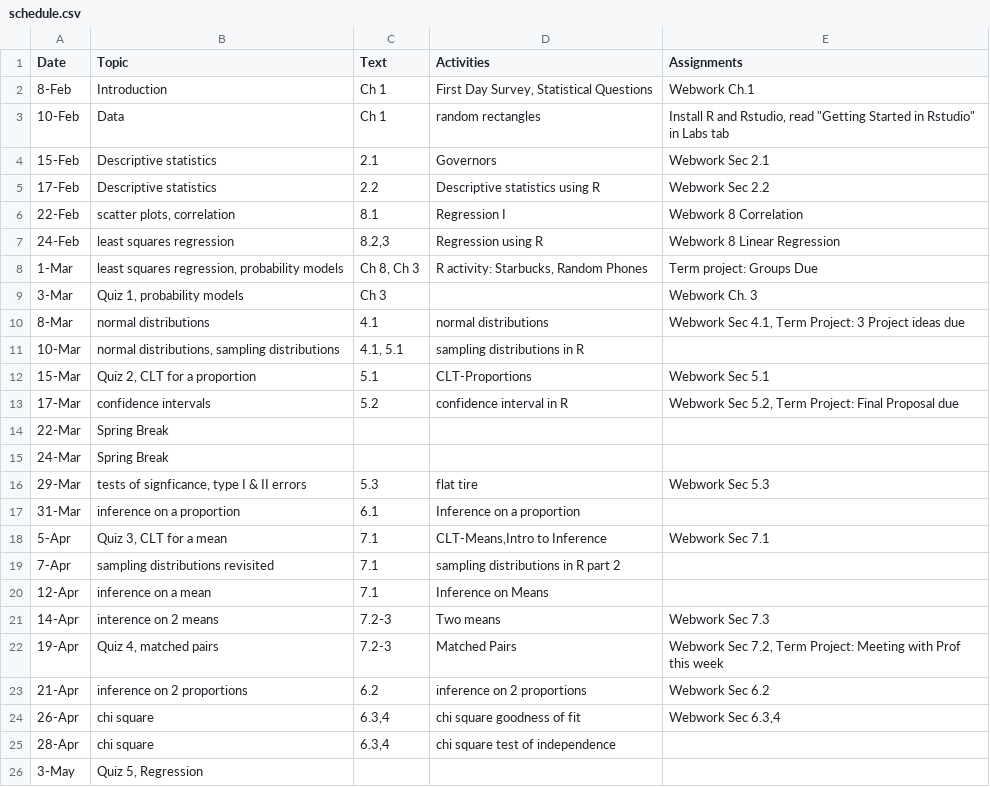
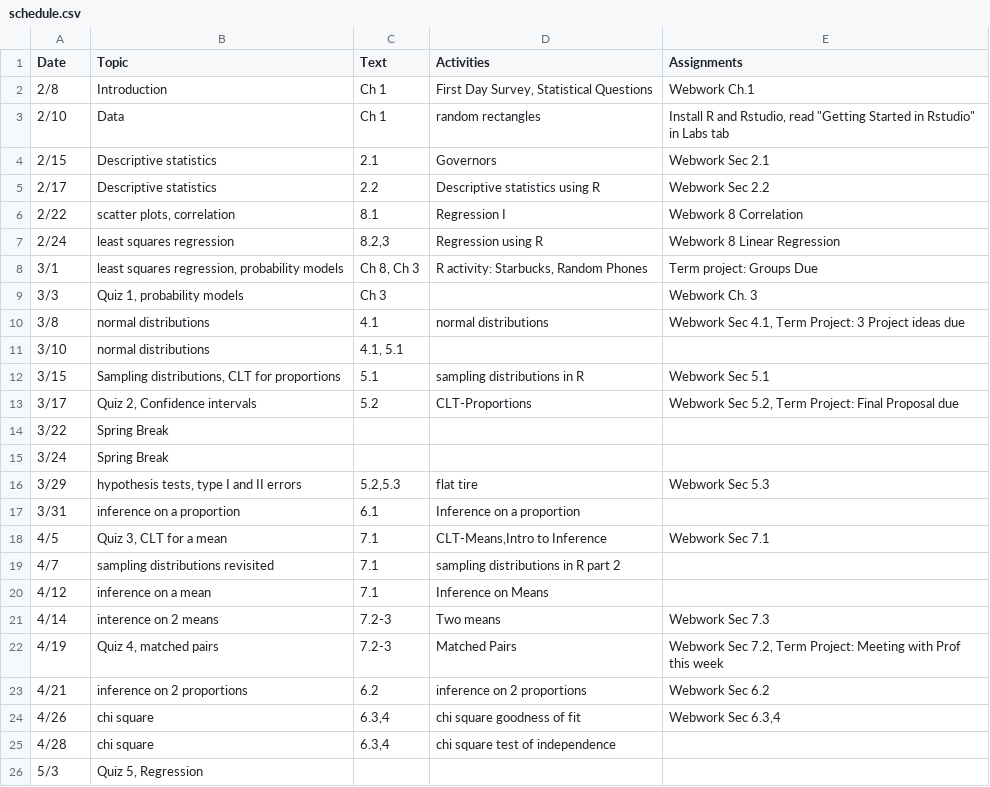
Before and after one commit to mphitchman/stats, a CSV file: schedule.csv, drawn as a sheet; only a part is shown; the diff covers the shown part only.

```diff
--- a/schedule.csv
+++ b/schedule.csv
@@ -1,26 +1,26 @@
 Date,Topic,Text,Activities,Assignments
-8-Feb,Introduction,Ch 1,"First Day Survey, Statistical Questions",Webwork Ch.1
-10-Feb,Data,Ch 1,random rectangles,"Install R and Rstudio, read ""Getting Started in Rstudio"" in Labs tab"
-15-Feb,Descriptive statistics,2.1,Governors,Webwork Sec 2.1
-17-Feb,Descriptive statistics,2.2,Descriptive statistics using R,Webwork Sec 2.2
-22-Feb,"scatter plots, correlation",8.1,Regression I,Webwork 8 Correlation
-24-Feb,least squares regression,"8.2,3",Regression using R,Webwork 8 Linear Regression
-1-Mar,"least squares regression, probability models","Ch 8, Ch 3","R activity: Starbucks, Random Phones",Term project: Groups Due
-3-Mar,"Quiz 1, probability models",Ch 3,,Webwork Ch. 3
-8-Mar,normal distributions,4.1,normal distributions,"Webwork Sec 4.1, Term Project: 3 Project ideas due"
-10-Mar,"normal distributions, sampling distributions","4.1, 5.1",sampling distributions in R,
-15-Mar,"Quiz 2, CLT for a proportion",5.1,CLT-Proportions,Webwork Sec 5.1
-17-Mar,confidence intervals,5.2,confidence interval in R,"Webwork Sec 5.2, Term Project: Final Proposal due"
-22-Mar,Spring Break,,,
-24-Mar,Spring Break,,,
-29-Mar,"tests of signficance, type I & II errors",5.3,flat tire,Webwork Sec 5.3
-31-Mar,inference on a proportion,6.1,Inference on a proportion,
-5-Apr,"Quiz 3, CLT for a mean",7.1,"CLT-Means,Intro to Inference",Webwork Sec 7.1
-7-Apr,sampling distributions revisited,7.1,sampling distributions in R part 2,
-12-Apr,inference on a mean,7.1,Inference on Means,
-14-Apr,interence on 2 means,7.2-3,Two means,Webwork Sec 7.3
-19-Apr,"Quiz 4, matched pairs",7.2-3,Matched Pairs,"Webwork Sec 7.2, Term Project: Meeting with Prof this week"
-21-Apr,inference on 2 proportions,6.2,inference on 2 proportions,Webwork Sec 6.2
-26-Apr,chi square,"6.3,4",chi square goodness of fit,"Webwork Sec 6.3,4"
-28-Apr,chi square,"6.3,4",chi square test of independence,
-3-May,"Quiz 5, Regression",,,
+2/8,Introduction,Ch 1,"First Day Survey, Statistical Questions",Webwork Ch.1
+2/10,Data,Ch 1,random rectangles,"Install R and Rstudio, read ""Getting Started in Rstudio"" in Labs tab"
+2/15,Descriptive statistics,2.1,Governors,Webwork Sec 2.1
+2/17,Descriptive statistics,2.2,Descriptive statistics using R,Webwork Sec 2.2
+2/22,"scatter plots, correlation",8.1,Regression I,Webwork 8 Correlation
+2/24,least squares regression,"8.2,3",Regression using R,Webwork 8 Linear Regression
+3/1,"least squares regression, probability models","Ch 8, Ch 3","R activity: Starbucks, Random Phones",Term project: Groups Due
+3/3,"Quiz 1, probability models",Ch 3,,Webwork Ch. 3
+3/8,normal distributions,4.1,normal distributions,"Webwork Sec 4.1, Term Project: 3 Project ideas due"
+3/10,normal distributions,"4.1, 5.1",,
+3/15,"Sampling distributions, CLT for proportions",5.1,sampling distributions in R,Webwork Sec 5.1
+3/17,"Quiz 2, Confidence intervals",5.2,CLT-Proportions,"Webwork Sec 5.2, Term Project: Final Proposal due"
+3/22,Spring Break,,,
+3/24,Spring Break,,,
+3/29,"hypothesis tests, type I and II errors","5.2,5.3",flat tire,Webwork Sec 5.3
+3/31,inference on a proportion,6.1,Inference on a proportion,
+4/5,"Quiz 3, CLT for a mean",7.1,"CLT-Means,Intro to Inference",Webwork Sec 7.1
+4/7,sampling distributions revisited,7.1,sampling distributions in R part 2,
+4/12,inference on a mean,7.1,Inference on Means,
+4/14,interence on 2 means,7.2-3,Two means,Webwork Sec 7.3
+4/19,"Quiz 4, matched pairs",7.2-3,Matched Pairs,"Webwork Sec 7.2, Term Project: Meeting with Prof this week"
+4/21,inference on 2 proportions,6.2,inference on 2 proportions,Webwork Sec 6.2
+4/26,chi square,"6.3,4",chi square goodness of fit,"Webwork Sec 6.3,4"
+4/28,chi square,"6.3,4",chi square test of independence,
+5/3,"Quiz 5, Regression",,,
```
Also changed, not shown: 6 edited cells elsewhere in this file, 6 other files.
